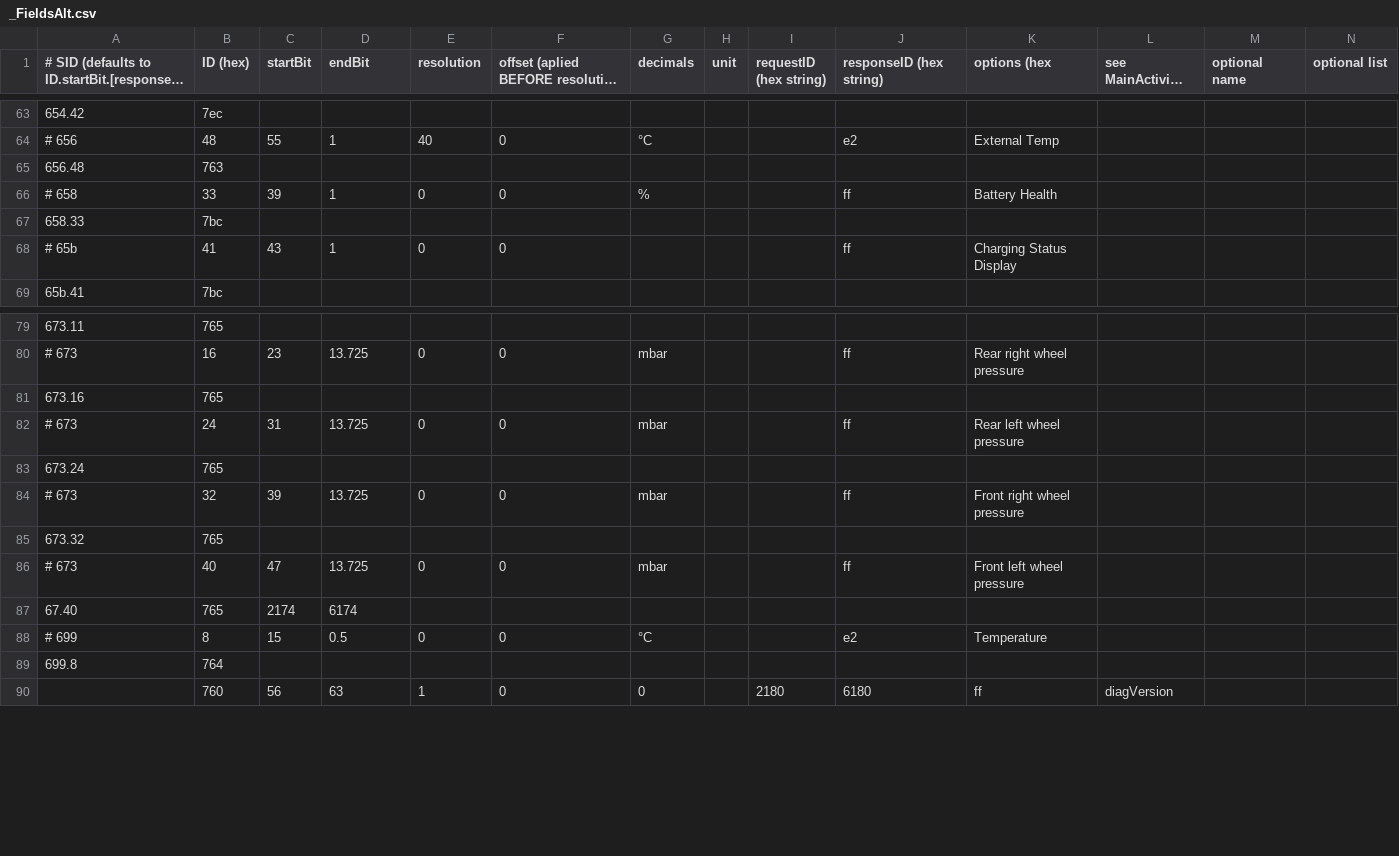
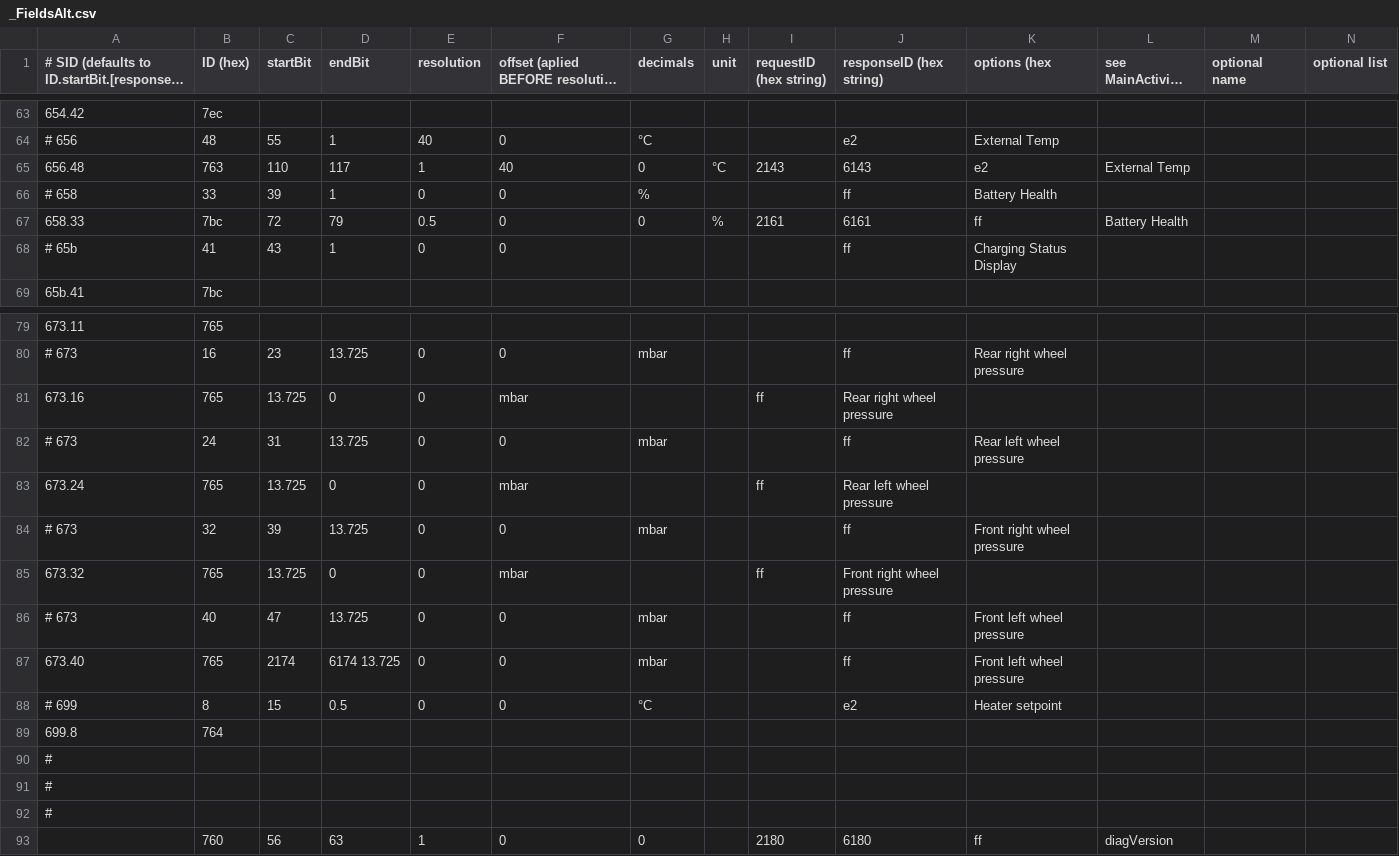
Before and after one commit to fesch/CanZE, a CSV file: app/src/main/assets/_FieldsAlt.csv, drawn as a sheet; only a part is shown, gaps mark what is left out; long unchanged cells end in ….

```diff
--- a/app/src/main/assets/_FieldsAlt.csv
+++ b/app/src/main/assets/_FieldsAlt.csv
@@ -64,5 +64,5 @@
 # 656,48,55,1,40,0,°C,,,e2,External Temp
-656.48,763,
+656.48,763,110,117,1,40,0,°C,2143,6143,e2,External Temp
 # 658,33,39,1,0,0,%,,,ff,Battery Health
-658.33,7bc,
+658.33,7bc,72,79,0.5,0,0,%,2161,6161,ff,Battery Health
 # 65b,41,43,1,0,0,,,,ff,Charging Status Display
@@ -80,11 +80,14 @@
 # 673,16,23,13.725,0,0,mbar,,,ff,Rear right wheel pressure
-673.16,765,
+673.16,765,    13.725,0,0,mbar,,,ff,Rear right wheel pressure
 # 673,24,31,13.725,0,0,mbar,,,ff,Rear left wheel pressure
-673.24,765,
+673.24,765,    13.725,0,0,mbar,,,ff,Rear left wheel pressure
 # 673,32,39,13.725,0,0,mbar,,,ff,Front right wheel pressure
-673.32,765,
+673.32,765,    13.725,0,0,mbar,,,ff,Front right wheel pressure
 # 673,40,47,13.725,0,0,mbar,,,ff,Front left wheel pressure
-67.40,765,2174,6174
-# 699,8,15,0.5,0,0,°C,,,e2,Temperature
+673.40,765,2174,6174 13.725,0,0,mbar,,,ff,Front left wheel pressure
+# 699,8,15,0.5,0,0,°C,,,e2,Heater setpoint
 699.8,764,
+#
+#
+#
 ,760,56,63,1,0,0,,2180,6180,ff,diagVersion
```
Also changed, not shown: 1 other file.
